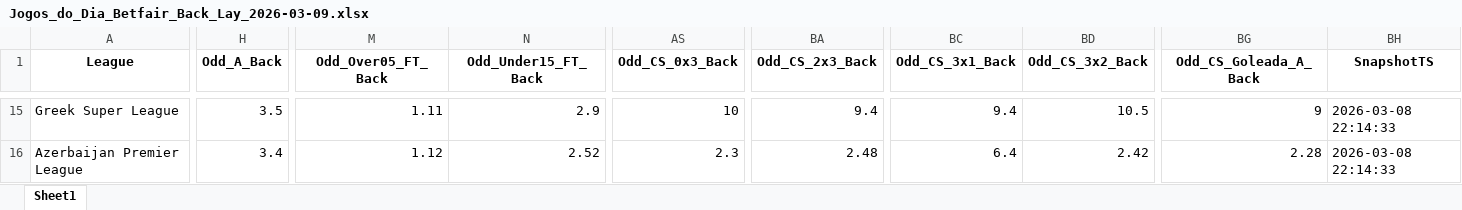
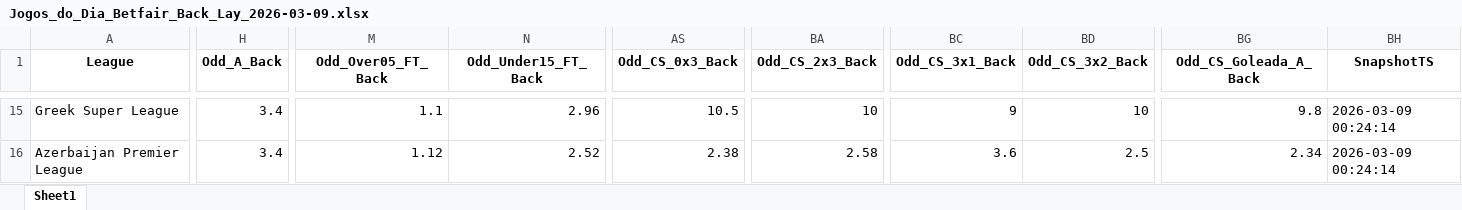
Before and after one commit to mtprado88/jogos_betfair, an Excel workbook: Jogos_do_Dia_Betfair_Back_Lay_2026-03-09.xlsx, sheet Sheet1, drawn as a sheet; only a part is shown, gaps mark what is left out; values as stored, in another font and other column widths than the file's, no borders; the diff covers the shown part only; the diff names each change by its address in the sheet, - before the commit and + after, or states it on an @@ line.

```diff
--- a/Jogos_do_Dia_Betfair_Back_Lay_2026-03-09.xlsx (sheet Sheet1)
+++ b/Jogos_do_Dia_Betfair_Back_Lay_2026-03-09.xlsx (sheet Sheet1)
-H15 (Odd_A_Back): 3.5
+H15 (Odd_A_Back): 3.4
-M15 (Odd_Over05_FT_Back): 1.11
+M15 (Odd_Over05_FT_Back): 1.1
-N15 (Odd_Under15_FT_Back): 2.9
+N15 (Odd_Under15_FT_Back): 2.96
-AS15 (Odd_CS_0x3_Back): 10
+AS15 (Odd_CS_0x3_Back): 10.5
-BA15 (Odd_CS_2x3_Back): 9.4
+BA15 (Odd_CS_2x3_Back): 10
-BC15 (Odd_CS_3x1_Back): 9.4
+BC15 (Odd_CS_3x1_Back): 9
-BD15 (Odd_CS_3x2_Back): 10.5
+BD15 (Odd_CS_3x2_Back): 10
-BG15 (Odd_CS_Goleada_A_Back): 9
+BG15 (Odd_CS_Goleada_A_Back): 9.8
-BH15:BH16 (SnapshotTS): 2026-03-08 22:14:33
+BH15:BH16 (SnapshotTS): 2026-03-09 00:24:14
-AS16 (Odd_CS_0x3_Back): 2.3
+AS16 (Odd_CS_0x3_Back): 2.38
-BA16 (Odd_CS_2x3_Back): 2.48
+BA16 (Odd_CS_2x3_Back): 2.58
-BC16 (Odd_CS_3x1_Back): 6.4
+BC16 (Odd_CS_3x1_Back): 3.6
-BD16 (Odd_CS_3x2_Back): 2.42
+BD16 (Odd_CS_3x2_Back): 2.5
-BG16 (Odd_CS_Goleada_A_Back): 2.28
+BG16 (Odd_CS_Goleada_A_Back): 2.34
```
Also changed, not shown: 5 added rows, 5 removed rows and 674 edited cells elsewhere in this sheet.
